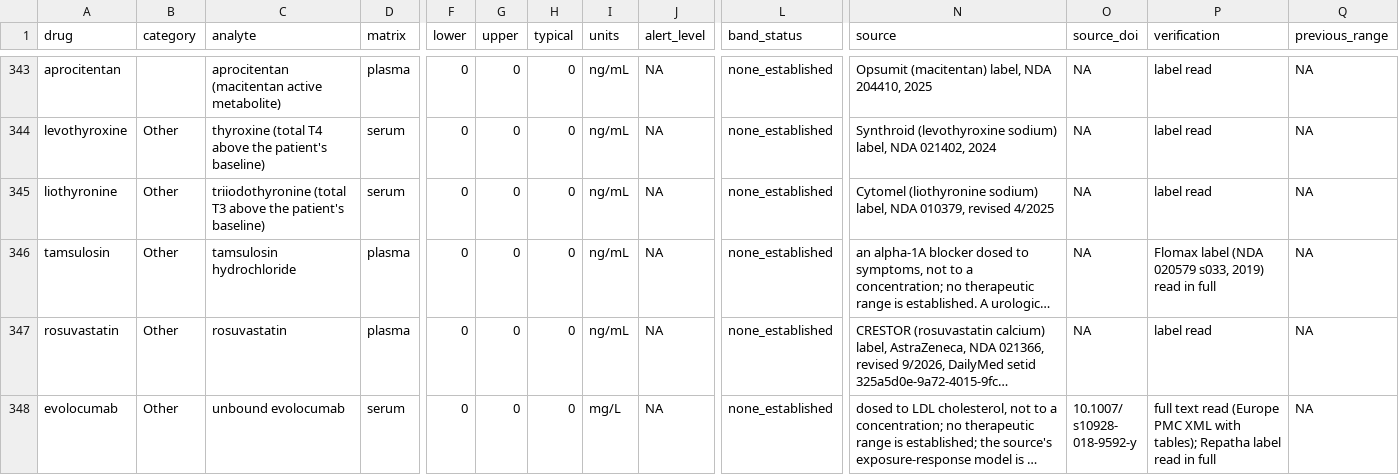
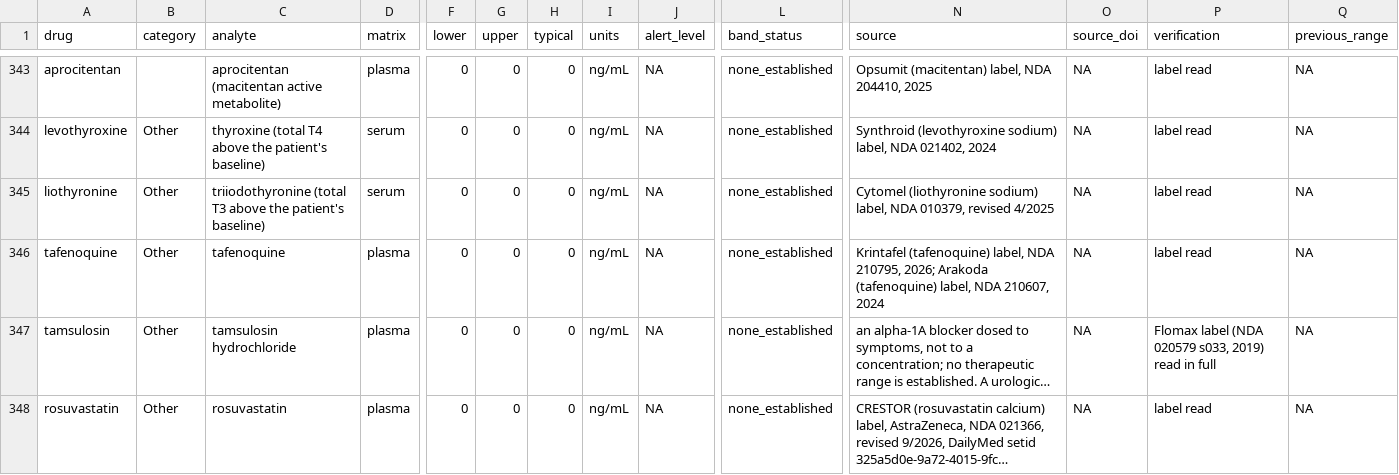
Before and after one commit to StevenLShafer/stanpumpR, a CSV file: inst/extdata/therapeuticRanges.csv, drawn as a sheet; only a part is shown, gaps mark what is left out; the shorter side is filled out with more unchanged rows; long unchanged cells end in …; rows hold the shown columns only; the diff names each change by its address in the sheet, - before the commit and + after, or states it on an @@ line.

```diff
--- a/inst/extdata/therapeuticRanges.csv
+++ b/inst/extdata/therapeuticRanges.csv
+row 346: tafenoquine | Other | tafenoquine | plasma | 0 | 0 | 0 | ng/mL | NA | none_established | Krintafel (tafenoquine) label, NDA 210795, 2026; Arakoda (tafenoquine) label, NDA 210607, 2024 | NA | label read | NA
```
Also changed, not shown: inst/extdata/drugDefaults_global.csv, inst/extdata/fdaLabels.csv, 13 other files.
